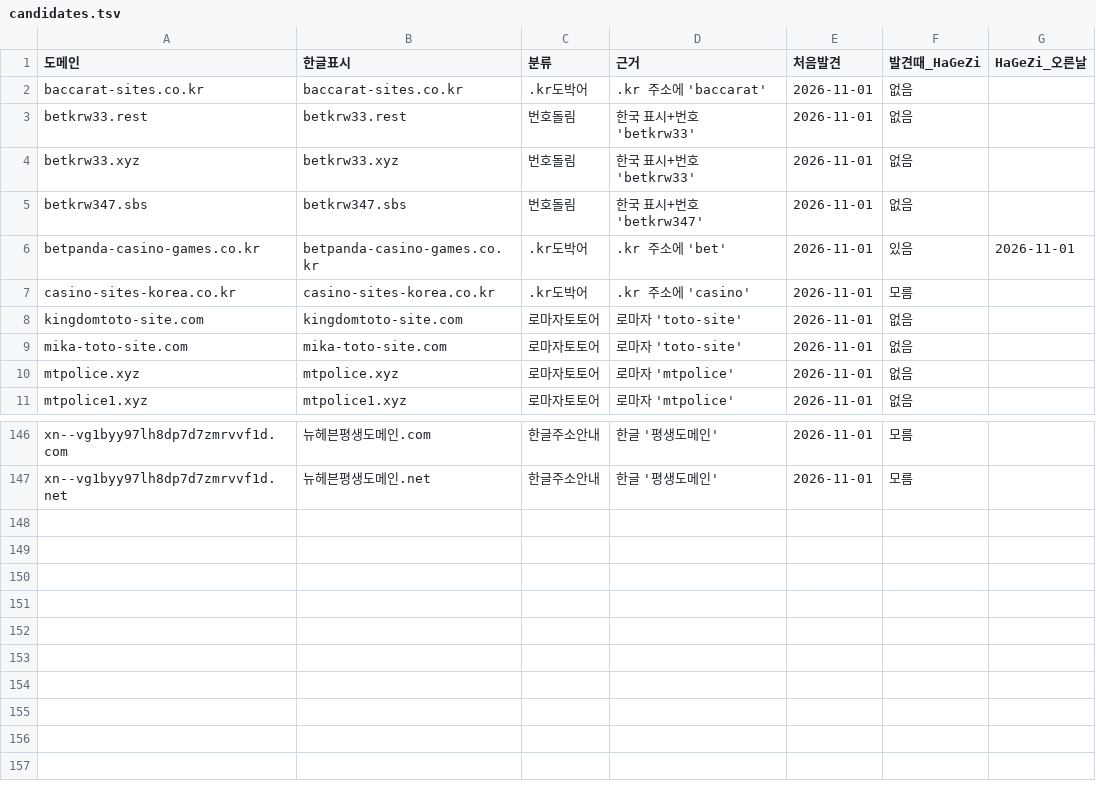
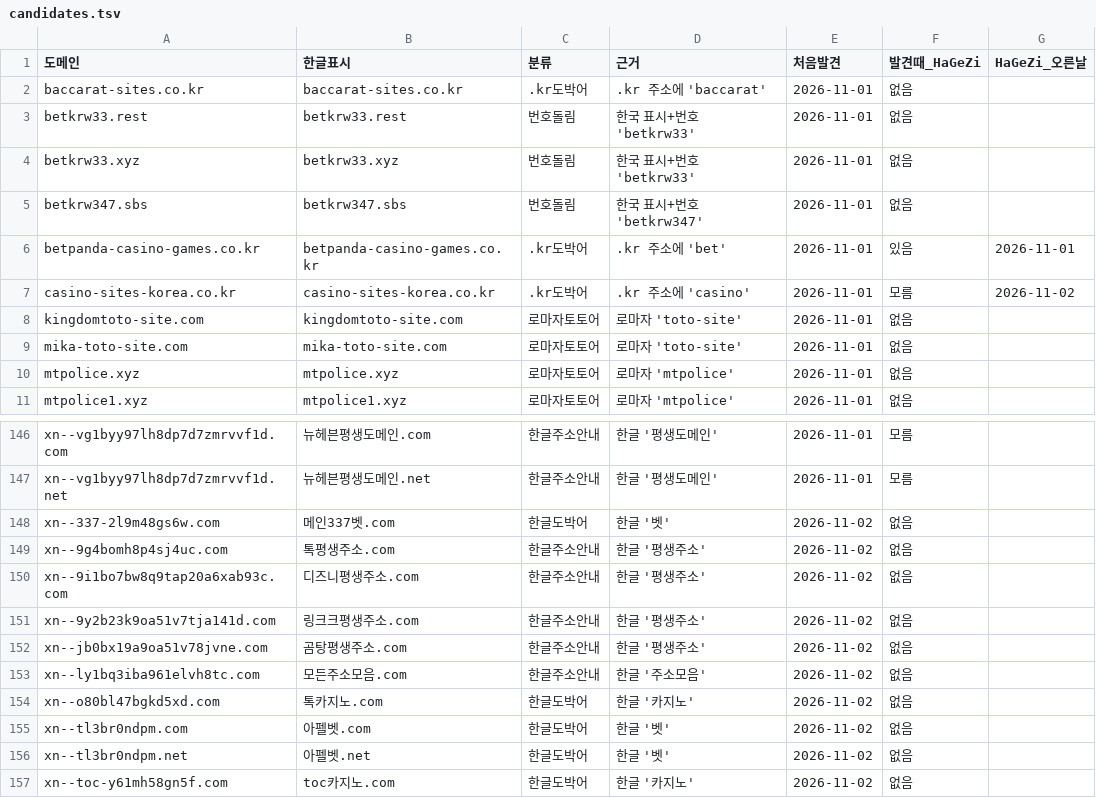
Before and after one commit to gOmgOmKing/family-shield, a TSV file: collector/candidates.tsv, drawn as a sheet; only a part is shown, gaps mark what is left out.

```diff
--- a/collector/candidates.tsv
+++ b/collector/candidates.tsv
@@ -6,3 +6,3 @@ betkrw347.sbs	betkrw347.sbs	번호돌림	한국 표시+번호 'betkrw347'	2026-1
 betpanda-casino-games.co.kr	betpanda-casino-games.co.kr	.kr도박어	.kr 주소에 'bet'	2026-11-01	있음	2026-11-01
-casino-sites-korea.co.kr	casino-sites-korea.co.kr	.kr도박어	.kr 주소에 'casino'	2026-11-01	모름	
+casino-sites-korea.co.kr	casino-sites-korea.co.kr	.kr도박어	.kr 주소에 'casino'	2026-11-01	모름	2026-11-02
 kingdomtoto-site.com	kingdomtoto-site.com	로마자토토어	로마자 'toto-site'	2026-11-01	없음	
@@ -147 +147,11 @@ xn--vg1byy97lh8dp7d7zmrvvf1d.com	뉴헤븐평생도메인.com	한글주소안내
 xn--vg1byy97lh8dp7d7zmrvvf1d.net	뉴헤븐평생도메인.net	한글주소안내	한글 '평생도메인'	2026-11-01	모름	
+xn--337-2l9m48gs6w.com	메인337벳.com	한글도박어	한글 '벳'	2026-11-02	없음	
+xn--9g4bomh8p4sj4uc.com	톡평생주소.com	한글주소안내	한글 '평생주소'	2026-11-02	없음	
+xn--9i1bo7bw8q9tap20a6xab93c.com	디즈니평생주소.com	한글주소안내	한글 '평생주소'	2026-11-02	없음	
+xn--9y2b23k9oa51v7tja141d.com	링크크평생주소.com	한글주소안내	한글 '평생주소'	2026-11-02	없음	
+xn--jb0bx19a9oa51v78jvne.com	곰탕평생주소.com	한글주소안내	한글 '평생주소'	2026-11-02	없음	
+xn--ly1bq3iba961elvh8tc.com	모든주소모음.com	한글주소안내	한글 '주소모음'	2026-11-02	없음	
+xn--o80bl47bgkd5xd.com	톡카지노.com	한글도박어	한글 '카지노'	2026-11-02	없음	
+xn--tl3br0ndpm.com	아펠벳.com	한글도박어	한글 '벳'	2026-11-02	없음	
+xn--tl3br0ndpm.net	아펠벳.net	한글도박어	한글 '벳'	2026-11-02	없음	
+xn--toc-y61mh58gn5f.com	toc카지노.com	한글도박어	한글 '카지노'	2026-11-02	없음	
```
Also changed, not shown: collector/daily.tsv, 3 other files.
